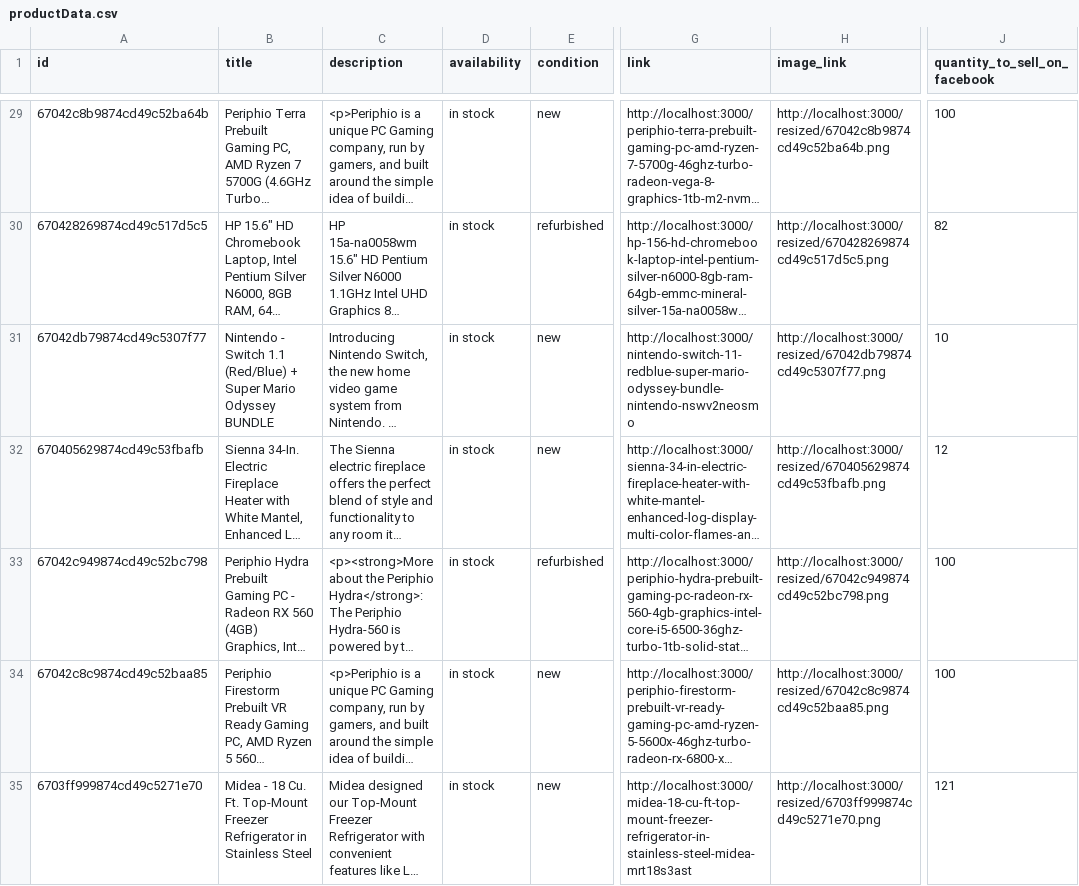
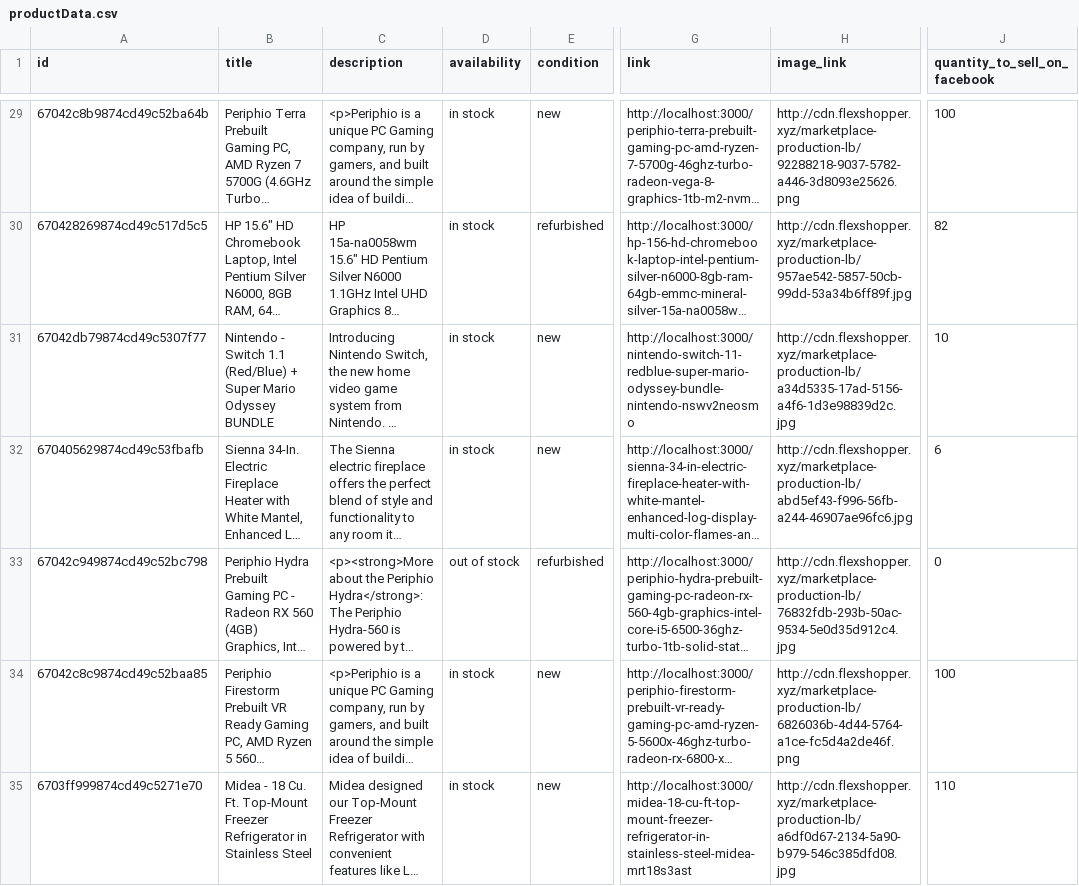
Before and after one commit to reynaldos/flexshopper-mobile-test, a CSV file: public/productData.csv, drawn as a sheet; only a part is shown, gaps mark what is left out; long unchanged cells end in …; the diff covers the shown part only; the diff names each change by its address in the sheet, - before the commit and + after, or states it on an @@ line.

```diff
--- a/public/productData.csv
+++ b/public/productData.csv
-H29 (image_link): http://localhost:3000/resized/67042c8b9874cd49c52ba64b.png
+H29 (image_link): http://cdn.flexshopper.xyz/marketplace-production-lb/92288218-9037-5782-a446-3d8093e25626.png
-H30 (image_link): http://localhost:3000/resized/670428269874cd49c517d5c5.png
+H30 (image_link): http://cdn.flexshopper.xyz/marketplace-production-lb/957ae542-5857-50cb-99dd-53a34b6ff89f.jpg
-H31 (image_link): http://localhost:3000/resized/67042db79874cd49c5307f77.png
+H31 (image_link): http://cdn.flexshopper.xyz/marketplace-production-lb/a34d5335-17ad-5156-a4f6-1d3e98839d2c.jpg
-H32 (image_link): http://localhost:3000/resized/670405629874cd49c53fbafb.png
+H32 (image_link): http://cdn.flexshopper.xyz/marketplace-production-lb/abd5ef43-f996-56fb-a244-46907ae96fc6.jpg
-J32 (quantity_to_sell_on_facebook): 12
+J32 (quantity_to_sell_on_facebook): 6
-D33 (availability): in stock
+D33 (availability): out of stock
-H33 (image_link): http://localhost:3000/resized/67042c949874cd49c52bc798.png
+H33 (image_link): http://cdn.flexshopper.xyz/marketplace-production-lb/76832fdb-293b-50ac-9534-5e0d35d912c4.jpg
-J33 (quantity_to_sell_on_facebook): 100
+J33 (quantity_to_sell_on_facebook): 0
-H34 (image_link): http://localhost:3000/resized/67042c8c9874cd49c52baa85.png
+H34 (image_link): http://cdn.flexshopper.xyz/marketplace-production-lb/6826036b-4d44-5764-a1ce-fc5d4a2de46f.png
-H35 (image_link): http://localhost:3000/resized/6703ff999874cd49c5271e70.png
+H35 (image_link): http://cdn.flexshopper.xyz/marketplace-production-lb/a6df0d67-2134-5a90-b979-546c385dfd08.jpg
-J35 (quantity_to_sell_on_facebook): 121
+J35 (quantity_to_sell_on_facebook): 110
```
Also changed, not shown: 101 edited cells elsewhere in this file, 1 other file.
